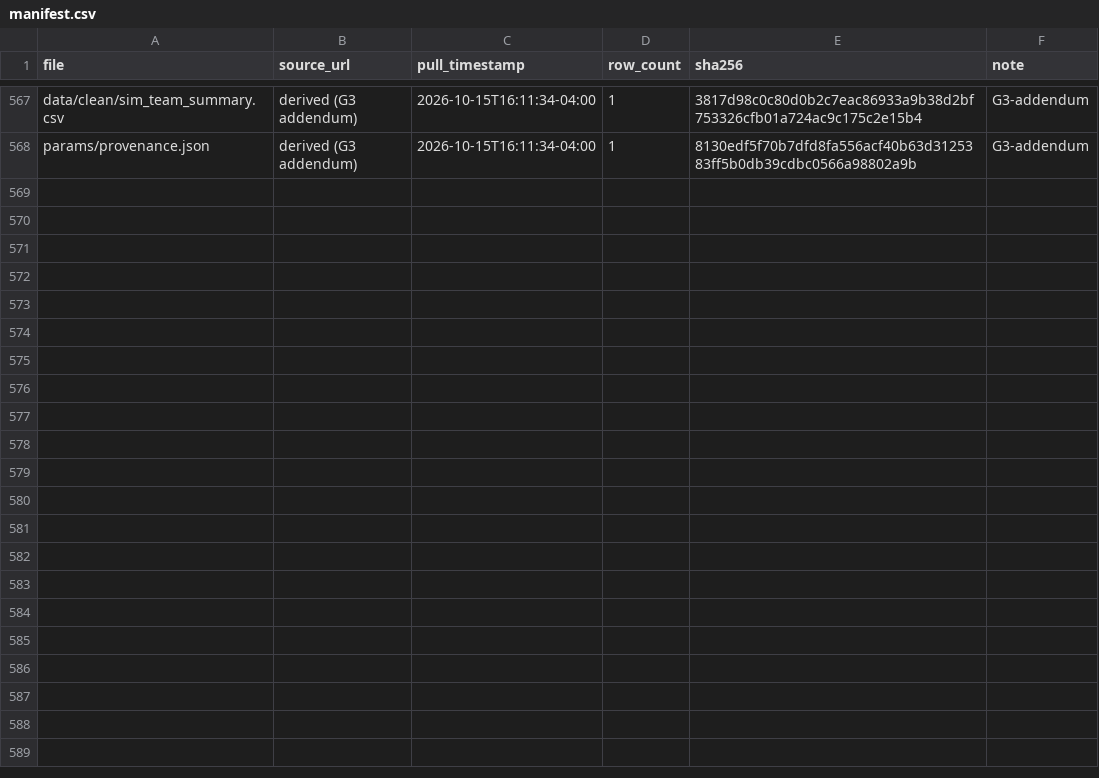
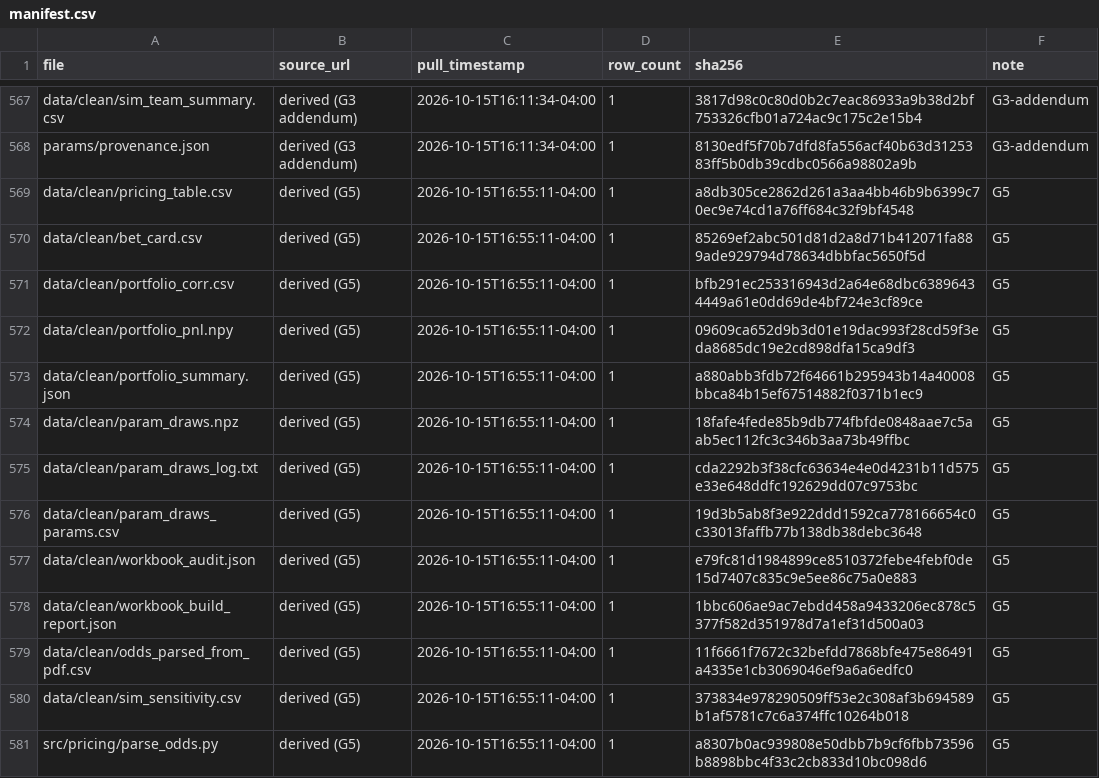
Before and after one commit to letsgohawks82/nba-futures-2627, a CSV file: data/manifest.csv, drawn as a sheet; only a part is shown, gaps mark what is left out.

```diff
--- a/data/manifest.csv
+++ b/data/manifest.csv
@@ -568 +568,14 @@ data/clean/sim_team_summary.csv,derived (G3 addendum),2026-10-15T16:11:34-04:00,
 params/provenance.json,derived (G3 addendum),2026-10-15T16:11:34-04:00,1,8130edf5f70b7dfd8fa556acf40b63d3125383ff5b0db39cdbc0566a98802a9b,G3-addendum
+data/clean/pricing_table.csv,derived (G5),2026-10-15T16:55:11-04:00,1,a8db305ce2862d261a3aa4bb46b9b6399c70ec9e74cd1a76ff684c32f9bf4548,G5
+data/clean/bet_card.csv,derived (G5),2026-10-15T16:55:11-04:00,1,85269ef2abc501d81d2a8d71b412071fa889ade929794d78634dbbfac5650f5d,G5
+data/clean/portfolio_corr.csv,derived (G5),2026-10-15T16:55:11-04:00,1,bfb291ec253316943d2a64e68dbc63896434449a61e0dd69de4bf724e3cf89ce,G5
+data/clean/portfolio_pnl.npy,derived (G5),2026-10-15T16:55:11-04:00,1,09609ca652d9b3d01e19dac993f28cd59f3eda8685dc19e2cd898dfa15ca9df3,G5
+data/clean/portfolio_summary.json,derived (G5),2026-10-15T16:55:11-04:00,1,a880abb3fdb72f64661b295943b14a40008bbca84b15ef67514882f0371b1ec9,G5
+data/clean/param_draws.npz,derived (G5),2026-10-15T16:55:11-04:00,1,18fafe4fede85b9db774fbfde0848aae7c5aab5ec112fc3c346b3aa73b49ffbc,G5
+data/clean/param_draws_log.txt,derived (G5),2026-10-15T16:55:11-04:00,1,cda2292b3f38cfc63634e4e0d4231b11d575e33e648ddfc192629dd07c9753bc,G5
+data/clean/param_draws_params.csv,derived (G5),2026-10-15T16:55:11-04:00,1,19d3b5ab8f3e922ddd1592ca778166654c0c33013faffb77b138db38debc3648,G5
+data/clean/workbook_audit.json,derived (G5),2026-10-15T16:55:11-04:00,1,e79fc81d1984899ce8510372febe4febf0de15d7407c835c9e5ee86c75a0e883,G5
+data/clean/workbook_build_report.json,derived (G5),2026-10-15T16:55:11-04:00,1,1bbc606ae9ac7ebdd458a9433206ec878c5377f582d351978d7a1ef31d500a03,G5
+data/clean/odds_parsed_from_pdf.csv,derived (G5),2026-10-15T16:55:11-04:00,1,11f6661f7672c32befdd7868bfe475e86491a4335e1cb3069046ef9a6a6edfc0,G5
+data/clean/sim_sensitivity.csv,derived (G5),2026-10-15T16:55:11-04:00,1,373834e978290509ff53e2c308af3b694589b1af5781c7c6a374ffc10264b018,G5
+src/pricing/parse_odds.py,derived (G5),2026-10-15T16:55:11-04:00,1,a8307b0ac939808e50dbb7b9cf6fbb73596b8898bbc4f33c2cb833d10bc098d6,G5
```
Also changed, not shown: data/clean/sim_robust_summary.csv, data/clean/sim_team_summary.csv, 31 other files.
